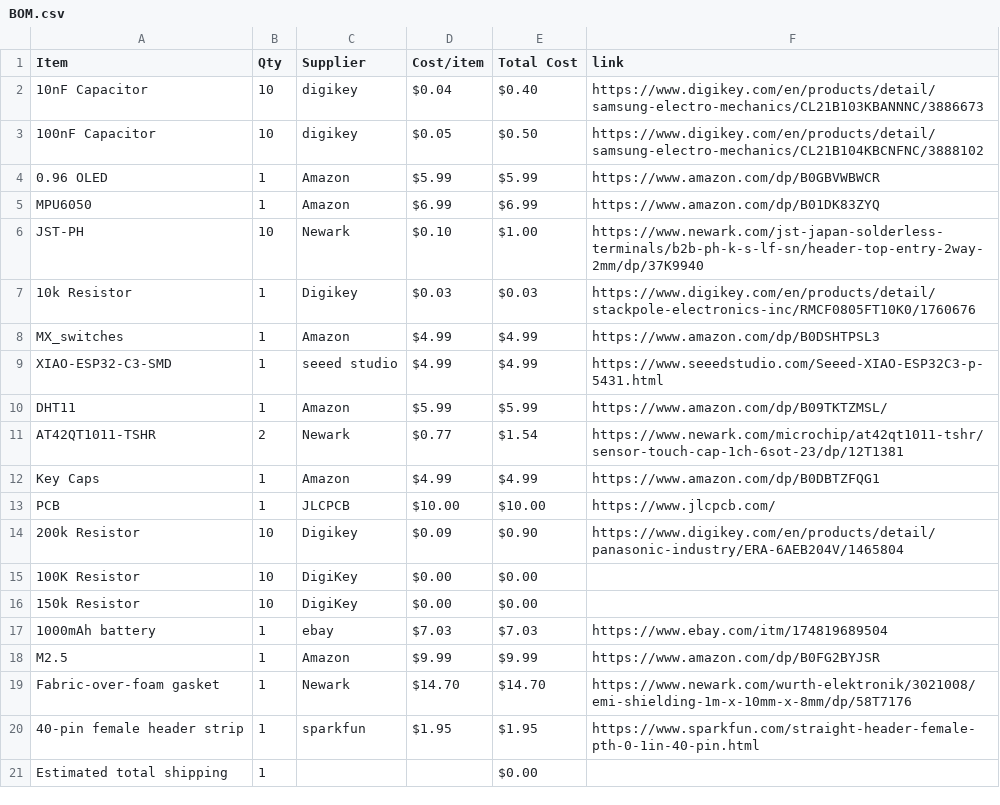
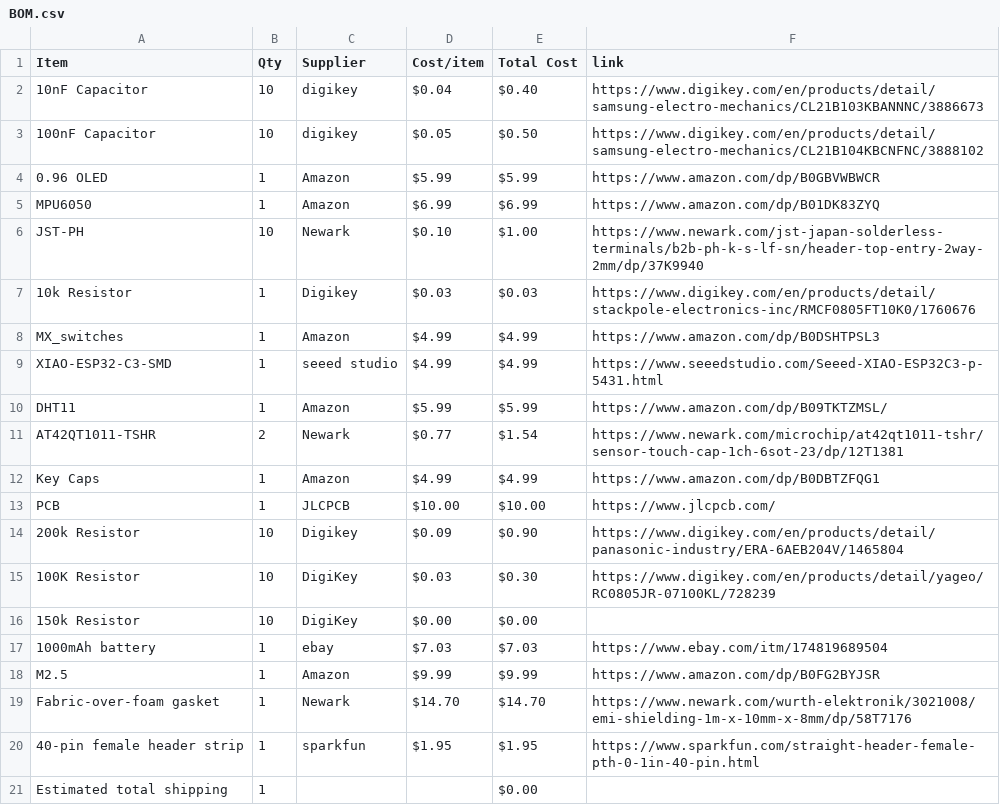
Before and after one commit to Esther-365/my-first-hardware-project, a CSV file: BOM.csv, drawn as a sheet.

Commit message:
Sync Starbie from Half Life

```diff
--- a/BOM.csv
+++ b/BOM.csv
@@ -14,3 +14,3 @@ PCB,1,JLCPCB,$10.00,$10.00,https://www.jlcpcb.com/
 200k Resistor,10,Digikey,$0.09,$0.90,https://www.digikey.com/en/products/detail/panasonic-industry/ERA-6AEB204V/1465804
-100K Resistor,10,DigiKey,$0.00,$0.00,
+100K Resistor,10,DigiKey,$0.03,$0.30,https://www.digikey.com/en/products/detail/yageo/RC0805JR-07100KL/728239
 150k Resistor,10,DigiKey,$0.00,$0.00,
```
